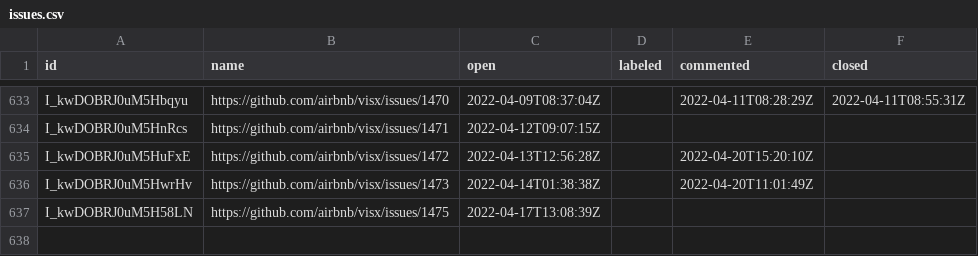
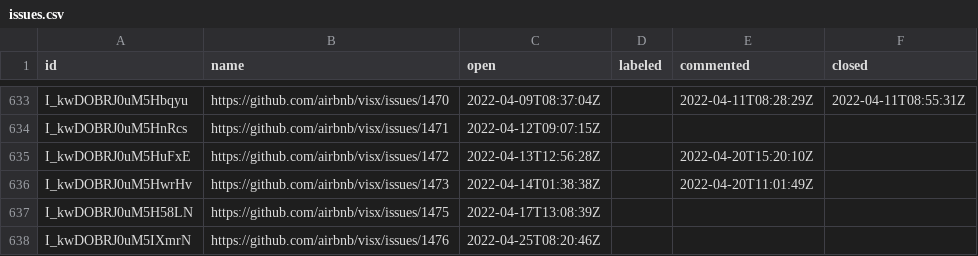
Before and after one commit to oselvar/oselvar-github-metrics, a CSV file: data/airbnb/visx/issues.csv, drawn as a sheet; only a part is shown, gaps mark what is left out.

```diff
--- a/data/airbnb/visx/issues.csv
+++ b/data/airbnb/visx/issues.csv
@@ -637 +637,2 @@ I_kwDOBRJ0uM5HwrHv,https://github.com/airbnb/visx/issues/1473,2022-04-14T01:38:3
 I_kwDOBRJ0uM5H58LN,https://github.com/airbnb/visx/issues/1475,2022-04-17T13:08:39Z,,,
+I_kwDOBRJ0uM5IXmrN,https://github.com/airbnb/visx/issues/1476,2022-04-25T08:20:46Z,,,
```
Also changed, not shown: 4 other files.
